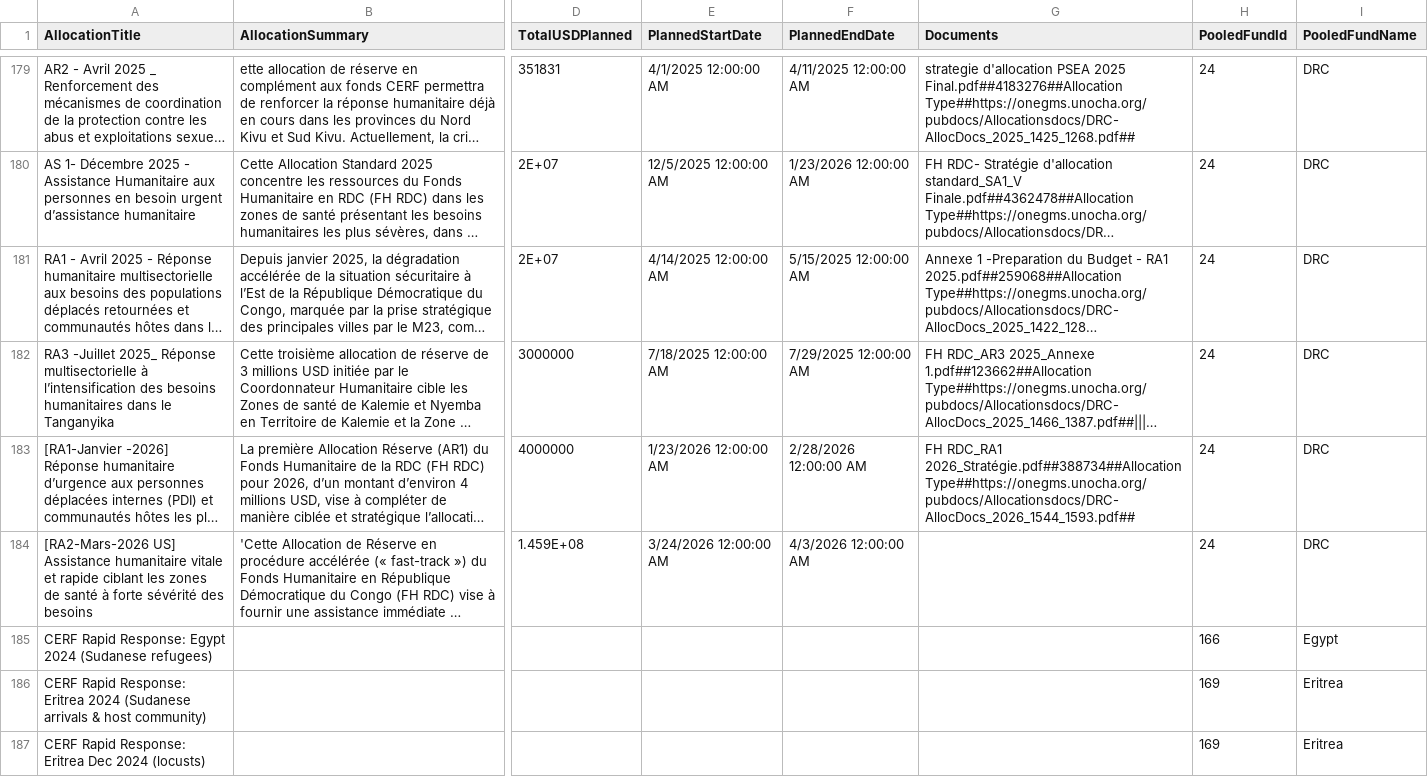
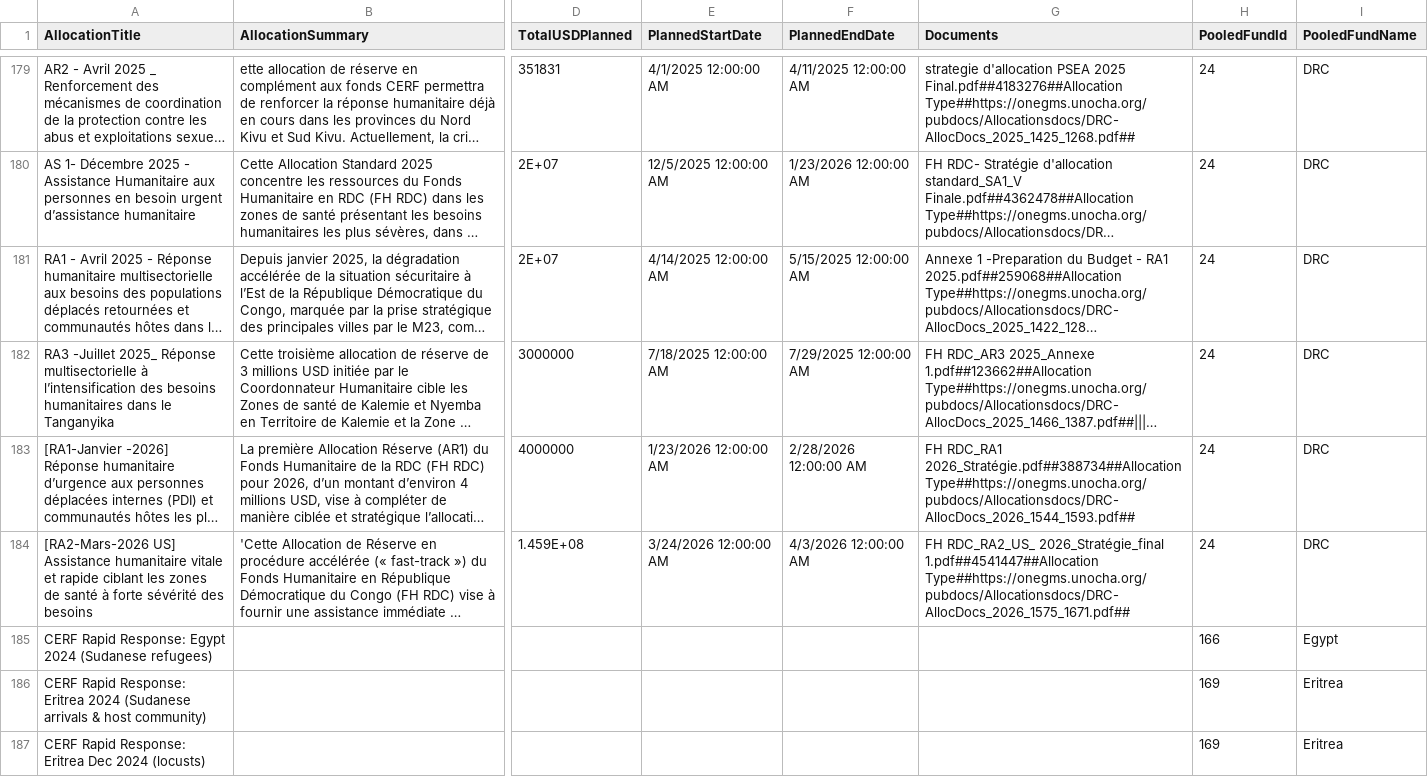
Before and after one commit to CBPFGMS/cbpfgms-data, a CSV file: utils/CBPF_allocations_overview_static/data/AllocationTypes.csv, drawn as a sheet; only a part is shown, gaps mark what is left out; long unchanged cells end in …; the diff covers the shown part only; the diff names each change by its address in the sheet, - before the commit and + after, or states it on an @@ line.

```diff
--- a/utils/CBPF_allocations_overview_static/data/AllocationTypes.csv
+++ b/utils/CBPF_allocations_overview_static/data/AllocationTypes.csv
-G184 (Documents): (empty)
+G184 (Documents): FH RDC_RA2_US_ 2026_Stratégie_final 1.pdf##4541447##Allocation Type##https://onegms.unocha.org/pubdocs/Allocationsdocs/DRC-AllocDocs_2026_1575_1671.pdf##
```
Also changed, not shown: 13 edited cells elsewhere in this file, utils/CBPF_allocations_overview_static/data/ProjectSummaryAggV2_2015.csv, utils/CBPF_allocations_overview_static/data/ProjectSummaryV2_2024.csv, 5 other files.
